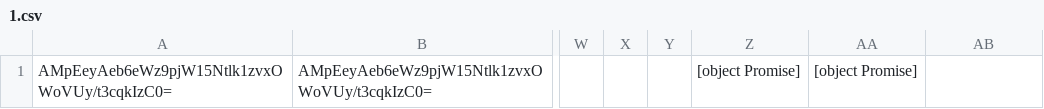
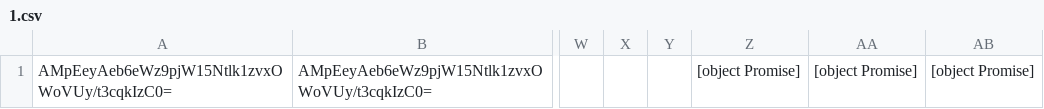
Before and after one commit to jchartrand/dcc-hash-registry, a CSV file: 1.csv, drawn as a sheet; only a part is shown, gaps mark what is left out; the diff names each change by its address in the sheet, - before the commit and + after, or states it on an @@ line.

Commit message:
add hash to registry

```diff
--- a/1.csv
+++ b/1.csv
-AB1: (empty)
+AB1: [object Promise]
```
